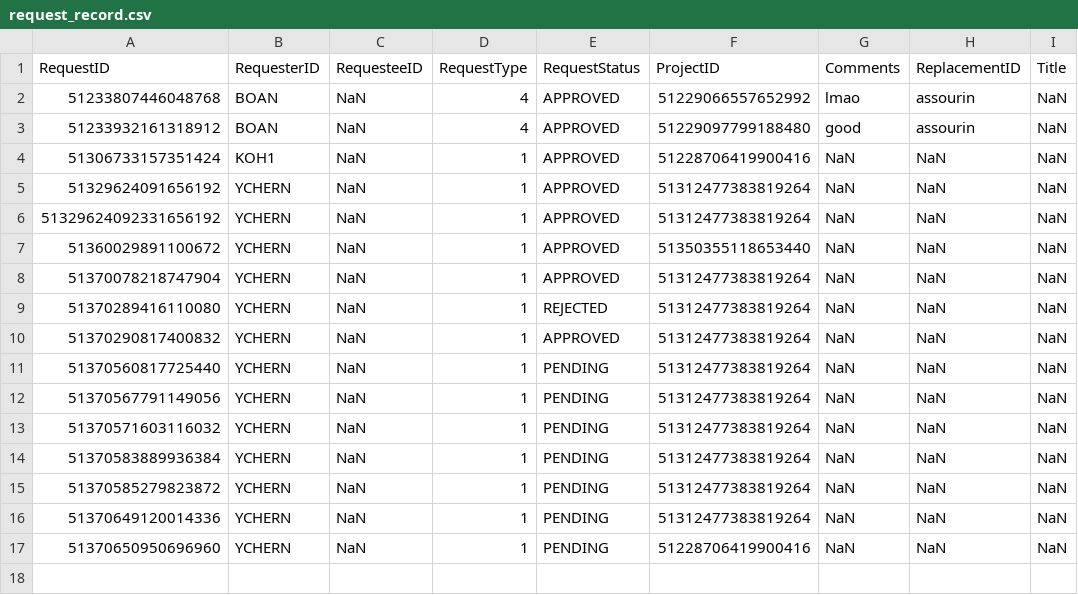
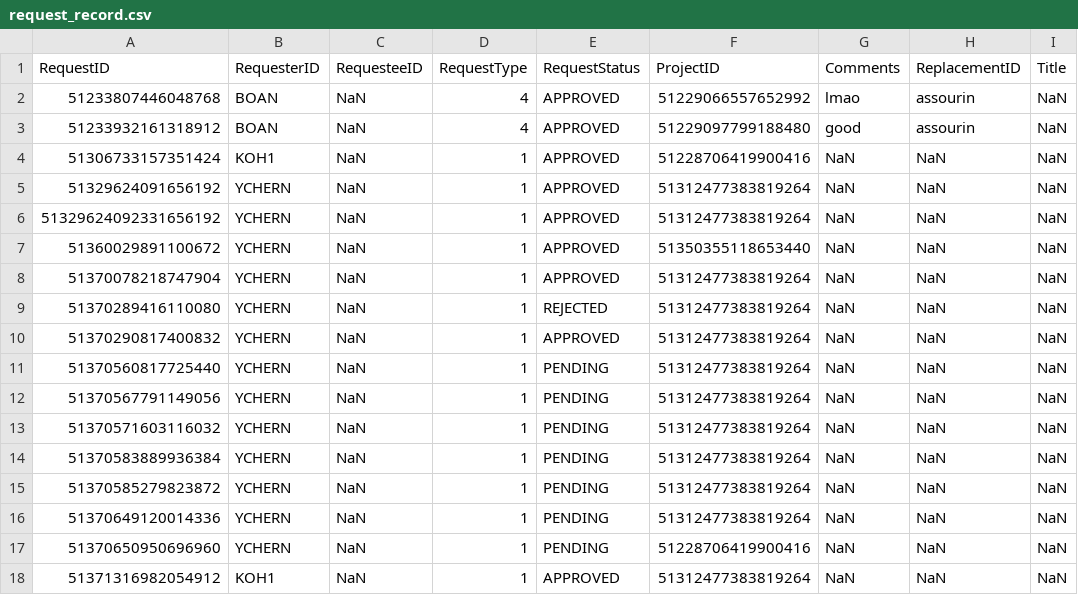
Before and after one commit to ieatsighpies/FYPMS_GRP1_A49, a CSV file: main/Data/request_record.csv, drawn as a sheet.

```diff
--- a/main/Data/request_record.csv
+++ b/main/Data/request_record.csv
@@ -17 +17,2 @@ RequestID,RequesterID,RequesteeID,RequestType,RequestStatus,ProjectID,Comments,R
 51370650950696960,YCHERN,NaN,1,PENDING,51228706419900416,NaN,NaN,NaN
+51371316982054912,KOH1,NaN,1,APPROVED,51312477383819264,NaN,NaN,NaN
```
Also changed, not shown: main/Data/project_record.csv, main/Data/student_list.csv, 32 other files.
